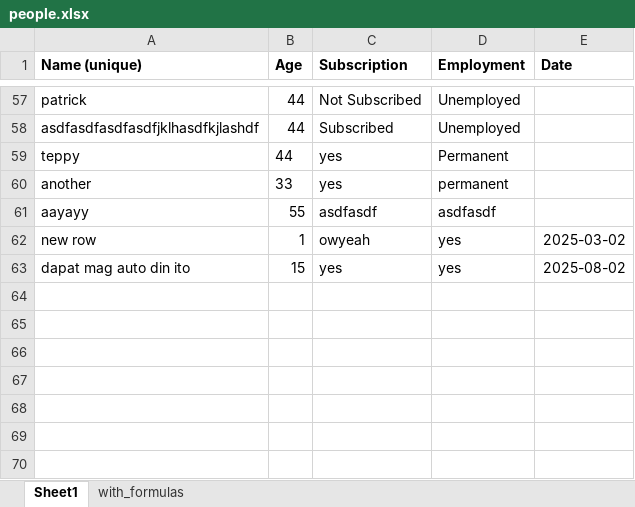
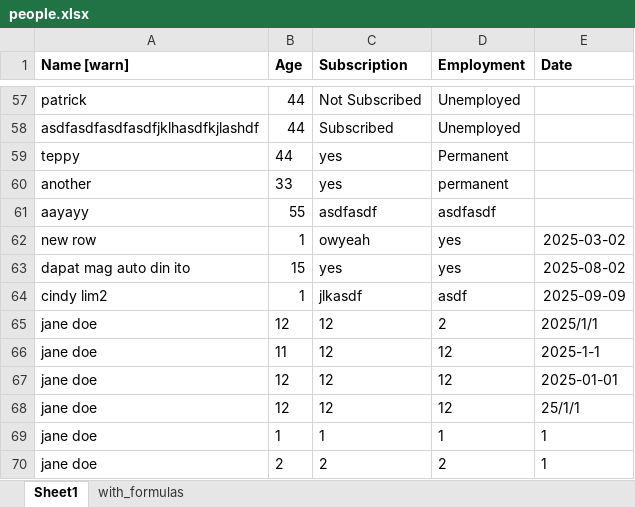
Before and after one commit to tepong32/xl_tkinter, an Excel workbook: people.xlsx, sheet Sheet1, drawn as a sheet; only a part is shown, gaps mark what is left out; values as stored, in another font and other column widths than the file's, no borders; the diff names each change by its address in the sheet, - before the commit and + after, or states it on an @@ line.

```diff
--- a/people.xlsx (sheet Sheet1)
+++ b/people.xlsx (sheet Sheet1)
-A1: Name (unique)
+A1: Name [warn]
+row 64: cindy lim2 | 1 | jlkasdf | asdf | 2025-09-09
+row 65: jane doe | 12 | 12 | 2 | 2025/1/1
+row 66: jane doe | 11 | 12 | 12 | 2025-1-1
+row 67: jane doe | 12 | 12 | 12 | 2025-01-01
+row 68: jane doe | 12 | 12 | 12 | 25/1/1
+row 69: jane doe | 1 | 1 | 1 | 1
+row 70: jane doe | 2 | 2 | 2 | 1
```
Also changed, not shown: 2 other files.
